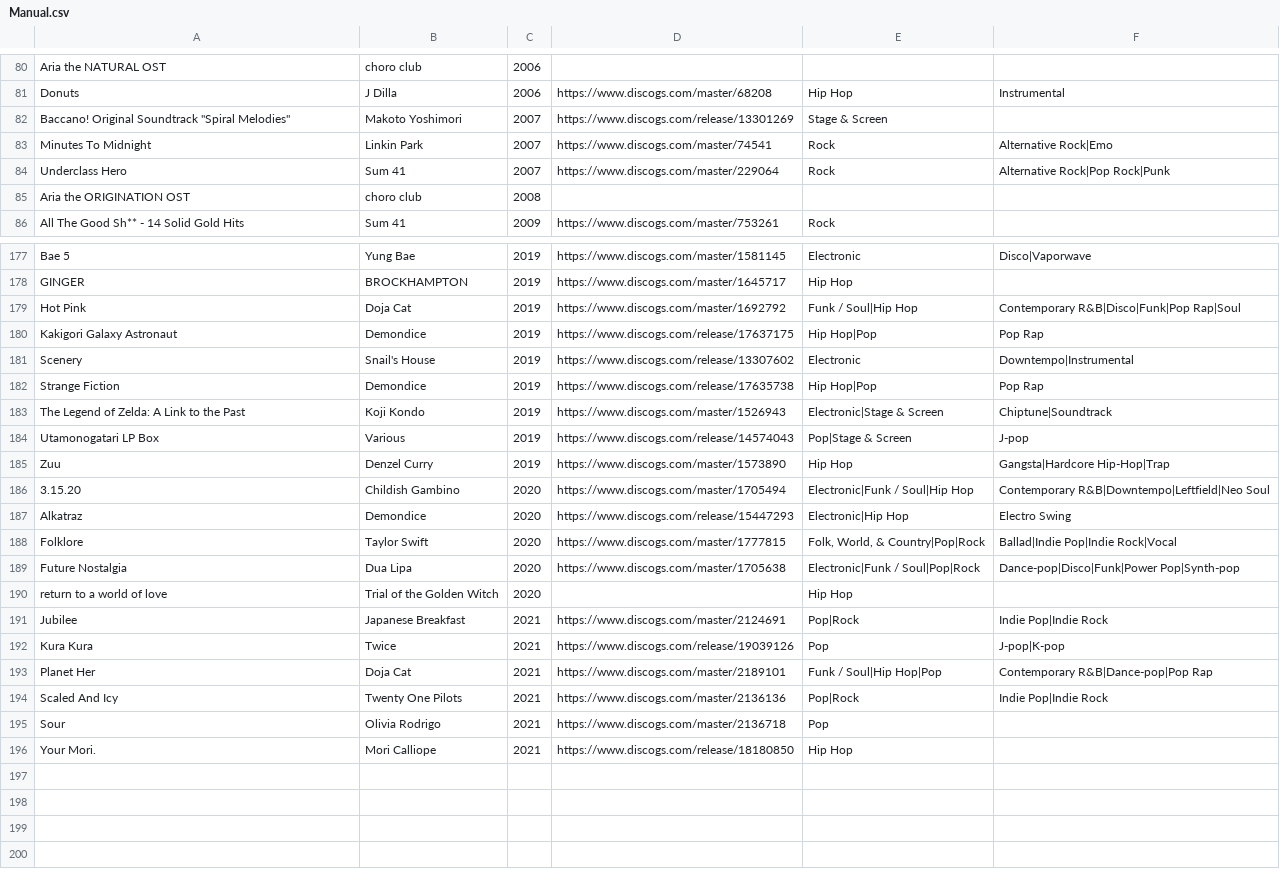
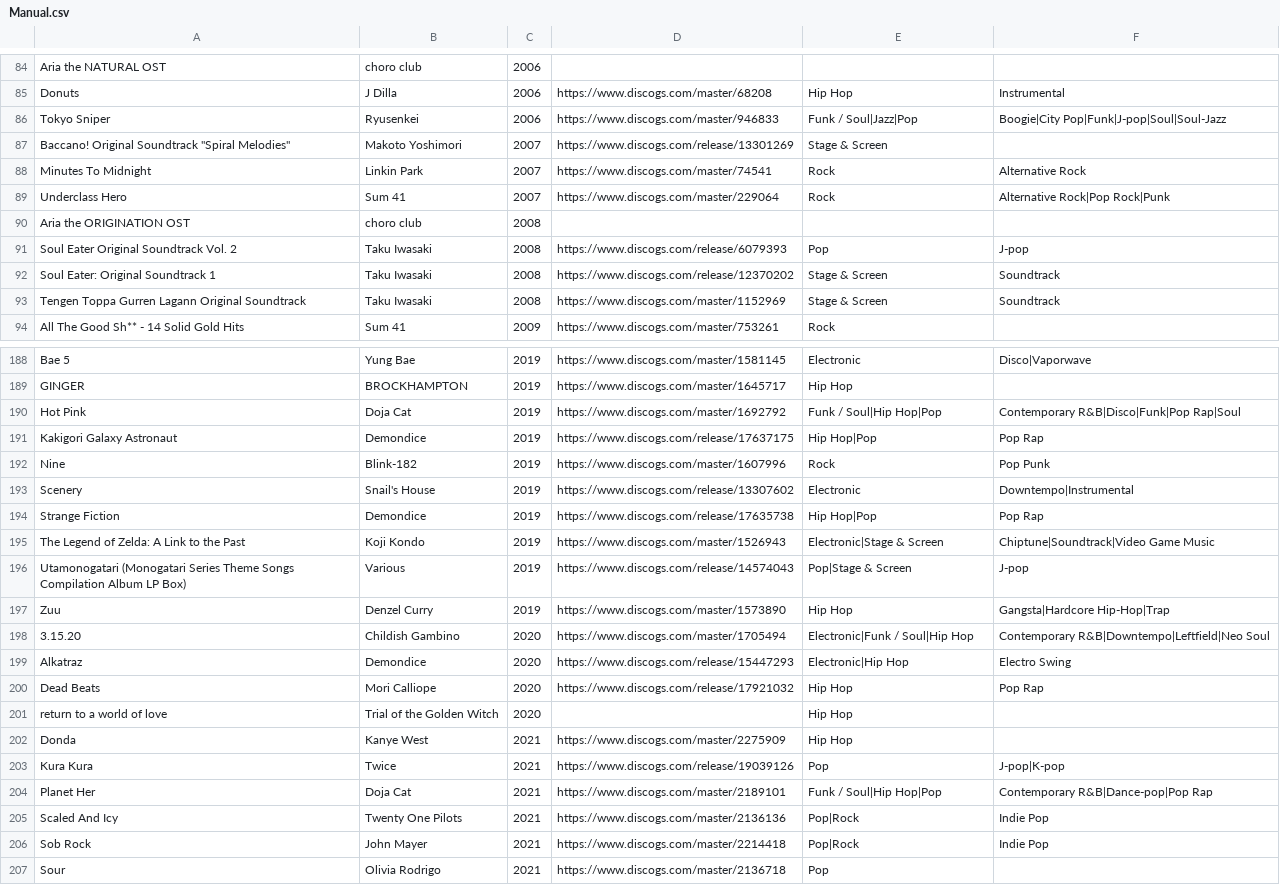
Before and after one commit to purarue/albums_old, a CSV file: csv_data/Manual.csv, drawn as a sheet; only a part is shown, gaps mark what is left out; the shorter side is filled out with more unchanged rows; the diff covers the shown part only.

Commit message:
re-requested discogs data, new grammy albums
pretty much purged all the data on the
spreadsheet and re-requested the info
from discogs to update all of it

added new brit award, mercury prize and
grammy award albums -- had a couple
renamed grammy awards so some new
files

```diff
--- a/csv_data/Manual.csv
+++ b/csv_data/Manual.csv
@@ -81,6 +85,10 @@ Aria the NATURAL OST,choro club,2006,,,
 Donuts,J Dilla,2006,https://www.discogs.com/master/68208,Hip Hop,Instrumental
+Tokyo Sniper,Ryusenkei,2006,https://www.discogs.com/master/946833,Funk / Soul|Jazz|Pop,Boogie|City Pop|Funk|J-pop|Soul|Soul-Jazz
 "Baccano! Original Soundtrack ""Spiral Melodies""",Makoto Yoshimori,2007,https://www.discogs.com/release/13301269,Stage & Screen,
-Minutes To Midnight,Linkin Park,2007,https://www.discogs.com/master/74541,Rock,Alternative Rock|Emo
+Minutes To Midnight,Linkin Park,2007,https://www.discogs.com/master/74541,Rock,Alternative Rock
 Underclass Hero,Sum 41,2007,https://www.discogs.com/master/229064,Rock,Alternative Rock|Pop Rock|Punk
 Aria the ORIGINATION OST,choro club,2008,,,
+Soul Eater Original Soundtrack Vol. 2,Taku Iwasaki,2008,https://www.discogs.com/release/6079393,Pop,J-pop
+Soul Eater: Original Soundtrack 1,Taku Iwasaki,2008,https://www.discogs.com/release/12370202,Stage & Screen,Soundtrack
+Tengen Toppa Gurren Lagann Original Soundtrack,Taku Iwasaki,2008,https://www.discogs.com/master/1152969,Stage & Screen,Soundtrack
 All The Good Sh** - 14 Solid Gold Hits,Sum 41,2009,https://www.discogs.com/master/753261,Rock,
@@ -178,8 +189,9 @@ Bae 5,Yung Bae,2019,https://www.discogs.com/master/1581145,Electronic,Disco|Vapo
 GINGER,BROCKHAMPTON,2019,https://www.discogs.com/master/1645717,Hip Hop,
-Hot Pink,Doja Cat,2019,https://www.discogs.com/master/1692792,Funk / Soul|Hip Hop,Contemporary R&B|Disco|Funk|Pop Rap|Soul
+Hot Pink,Doja Cat,2019,https://www.discogs.com/master/1692792,Funk / Soul|Hip Hop|Pop,Contemporary R&B|Disco|Funk|Pop Rap|Soul
 Kakigori Galaxy Astronaut,Demondice,2019,https://www.discogs.com/release/17637175,Hip Hop|Pop,Pop Rap
+Nine,Blink-182,2019,https://www.discogs.com/master/1607996,Rock,Pop Punk
 Scenery,Snail's House,2019,https://www.discogs.com/release/13307602,Electronic,Downtempo|Instrumental
 Strange Fiction,Demondice,2019,https://www.discogs.com/release/17635738,Hip Hop|Pop,Pop Rap
-The Legend of Zelda: A Link to the Past,Koji Kondo,2019,https://www.discogs.com/master/1526943,Electronic|Stage & Screen,Chiptune|Soundtrack
-Utamonogatari LP Box,Various,2019,https://www.discogs.com/release/14574043,Pop|Stage & Screen,J-pop
+The Legend of Zelda: A Link to the Past,Koji Kondo,2019,https://www.discogs.com/master/1526943,Electronic|Stage & Screen,Chiptune|Soundtrack|Video Game Music
+Utamonogatari (Monogatari Series Theme Songs Compilation Album LP Box),Various,2019,https://www.discogs.com/release/14574043,Pop|Stage & Screen,J-pop
 Zuu,Denzel Curry,2019,https://www.discogs.com/master/1573890,Hip Hop,Gangsta|Hardcore Hip-Hop|Trap
@@ -187,9 +199,9 @@ Zuu,Denzel Curry,2019,https://www.discogs.com/master/1573890,Hip Hop,Gangsta|Har
 Alkatraz,Demondice,2020,https://www.discogs.com/release/15447293,Electronic|Hip Hop,Electro Swing
-Folklore,Taylor Swift,2020,https://www.discogs.com/master/1777815,"Folk, World, & Country|Pop|Rock",Ballad|Indie Pop|Indie Rock|Vocal
-Future Nostalgia,Dua Lipa,2020,https://www.discogs.com/master/1705638,Electronic|Funk / Soul|Pop|Rock,Dance-pop|Disco|Funk|Power Pop|Synth-pop
+Dead Beats,Mori Calliope,2020,https://www.discogs.com/release/17921032,Hip Hop,Pop Rap
 return to a world of love,Trial of the Golden Witch,2020,,Hip Hop,
-Jubilee,Japanese Breakfast,2021,https://www.discogs.com/master/2124691,Pop|Rock,Indie Pop|Indie Rock
+Donda,Kanye West,2021,https://www.discogs.com/master/2275909,Hip Hop,
 Kura Kura,Twice,2021,https://www.discogs.com/release/19039126,Pop,J-pop|K-pop
 Planet Her,Doja Cat,2021,https://www.discogs.com/master/2189101,Funk / Soul|Hip Hop|Pop,Contemporary R&B|Dance-pop|Pop Rap
-Scaled And Icy,Twenty One Pilots,2021,https://www.discogs.com/master/2136136,Pop|Rock,Indie Pop|Indie Rock
+Scaled And Icy,Twenty One Pilots,2021,https://www.discogs.com/master/2136136,Pop|Rock,Indie Pop
+Sob Rock,John Mayer,2021,https://www.discogs.com/master/2214418,Pop|Rock,Indie Pop
 Sour,Olivia Rodrigo,2021,https://www.discogs.com/master/2136718,Pop,
```
Also changed, not shown: 7 added rows and 46 edited cells elsewhere in this file, csv_data/Grammy_for_Best_Contemporary_Instrumental.csv, csv_data/Grammy_for_Best_New_Age.csv, 56 other files.
